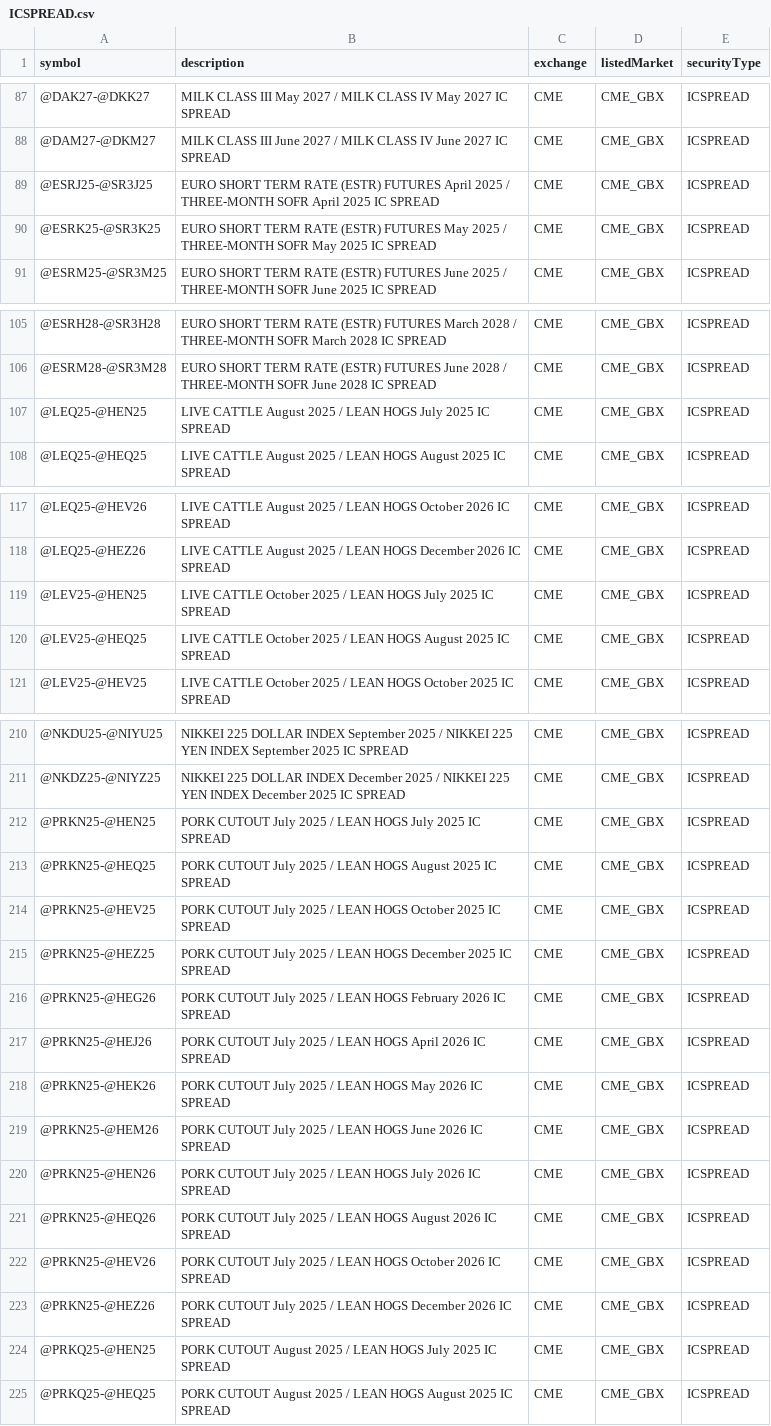
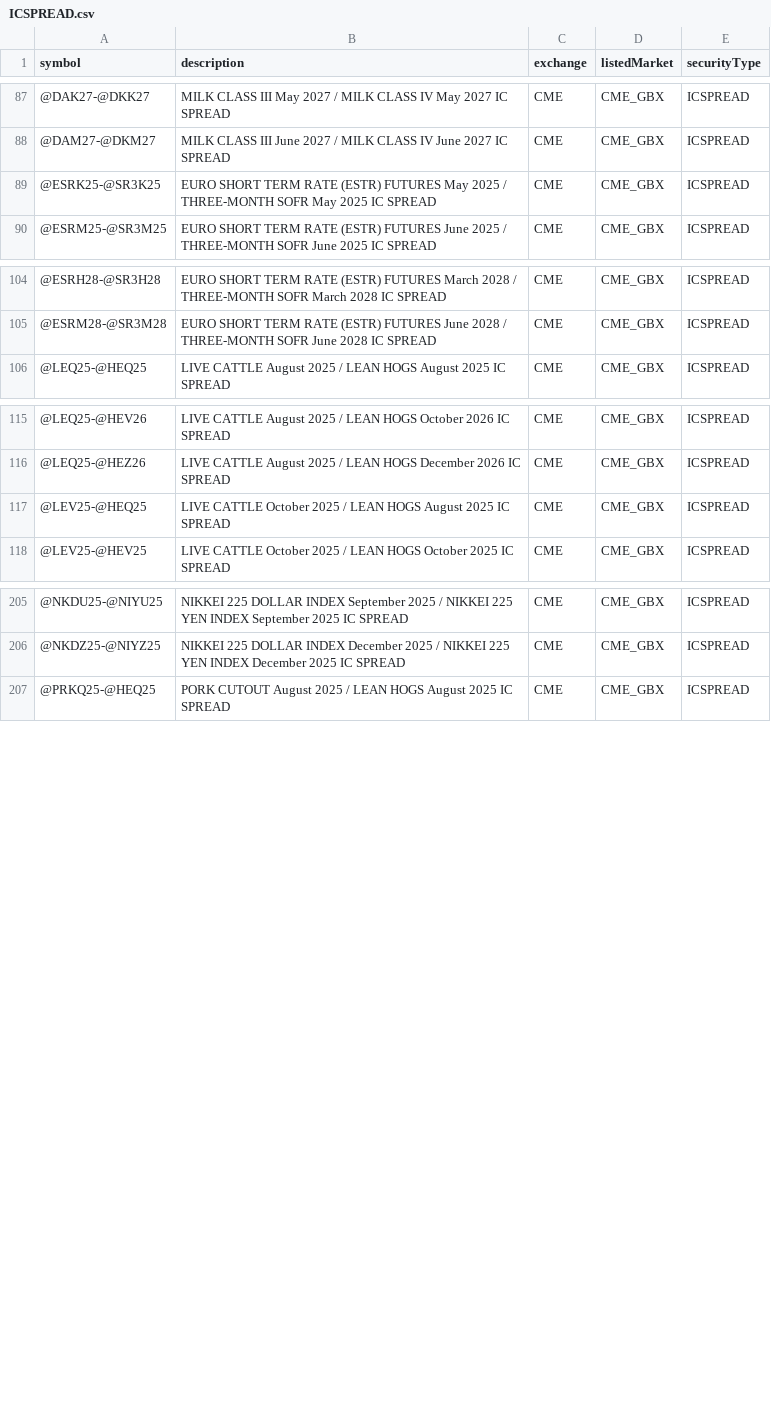
Before and after one commit to eigenkor/MarketForecaster-DTN-Symbol-Downloader, a CSV file: dtn_symbols/by_exchange/CME/ICSPREAD.csv, drawn as a sheet; only a part is shown, gaps mark what is left out; the diff covers the shown part only; the diff names each change by its address in the sheet, - before the commit and + after, or states it on an @@ line.

```diff
--- a/dtn_symbols/by_exchange/CME/ICSPREAD.csv
+++ b/dtn_symbols/by_exchange/CME/ICSPREAD.csv
-row 89: @ESRJ25-@SR3J25 | EURO SHORT TERM RATE (ESTR) FUTURES April 2025 / THREE-MONTH SOFR April 2025 IC SPREAD | CME | CME_GBX | ICSPREAD
-row 107: @LEQ25-@HEN25 | LIVE CATTLE August 2025 / LEAN HOGS July 2025 IC SPREAD | CME | CME_GBX | ICSPREAD
-row 119: @LEV25-@HEN25 | LIVE CATTLE October 2025 / LEAN HOGS July 2025 IC SPREAD | CME | CME_GBX | ICSPREAD
-row 212: @PRKN25-@HEN25 | PORK CUTOUT July 2025 / LEAN HOGS July 2025 IC SPREAD | CME | CME_GBX | ICSPREAD
-row 213: @PRKN25-@HEQ25 | PORK CUTOUT July 2025 / LEAN HOGS August 2025 IC SPREAD | CME | CME_GBX | ICSPREAD
-row 214: @PRKN25-@HEV25 | PORK CUTOUT July 2025 / LEAN HOGS October 2025 IC SPREAD | CME | CME_GBX | ICSPREAD
-row 215: @PRKN25-@HEZ25 | PORK CUTOUT July 2025 / LEAN HOGS December 2025 IC SPREAD | CME | CME_GBX | ICSPREAD
-row 216: @PRKN25-@HEG26 | PORK CUTOUT July 2025 / LEAN HOGS February 2026 IC SPREAD | CME | CME_GBX | ICSPREAD
-row 217: @PRKN25-@HEJ26 | PORK CUTOUT July 2025 / LEAN HOGS April 2026 IC SPREAD | CME | CME_GBX | ICSPREAD
-row 218: @PRKN25-@HEK26 | PORK CUTOUT July 2025 / LEAN HOGS May 2026 IC SPREAD | CME | CME_GBX | ICSPREAD
-row 219: @PRKN25-@HEM26 | PORK CUTOUT July 2025 / LEAN HOGS June 2026 IC SPREAD | CME | CME_GBX | ICSPREAD
-row 220: @PRKN25-@HEN26 | PORK CUTOUT July 2025 / LEAN HOGS July 2026 IC SPREAD | CME | CME_GBX | ICSPREAD
-row 221: @PRKN25-@HEQ26 | PORK CUTOUT July 2025 / LEAN HOGS August 2026 IC SPREAD | CME | CME_GBX | ICSPREAD
-row 222: @PRKN25-@HEV26 | PORK CUTOUT July 2025 / LEAN HOGS October 2026 IC SPREAD | CME | CME_GBX | ICSPREAD
-row 223: @PRKN25-@HEZ26 | PORK CUTOUT July 2025 / LEAN HOGS December 2026 IC SPREAD | CME | CME_GBX | ICSPREAD
-row 224: @PRKQ25-@HEN25 | PORK CUTOUT August 2025 / LEAN HOGS July 2025 IC SPREAD | CME | CME_GBX | ICSPREAD
```
Also changed, not shown: 7 removed rows elsewhere in this file, dtn_symbols/by_exchange/BMF/FUTURE.csv, dtn_symbols/by_exchange/EUREX/COMBINED_FOPTION.csv, 45 other files.
